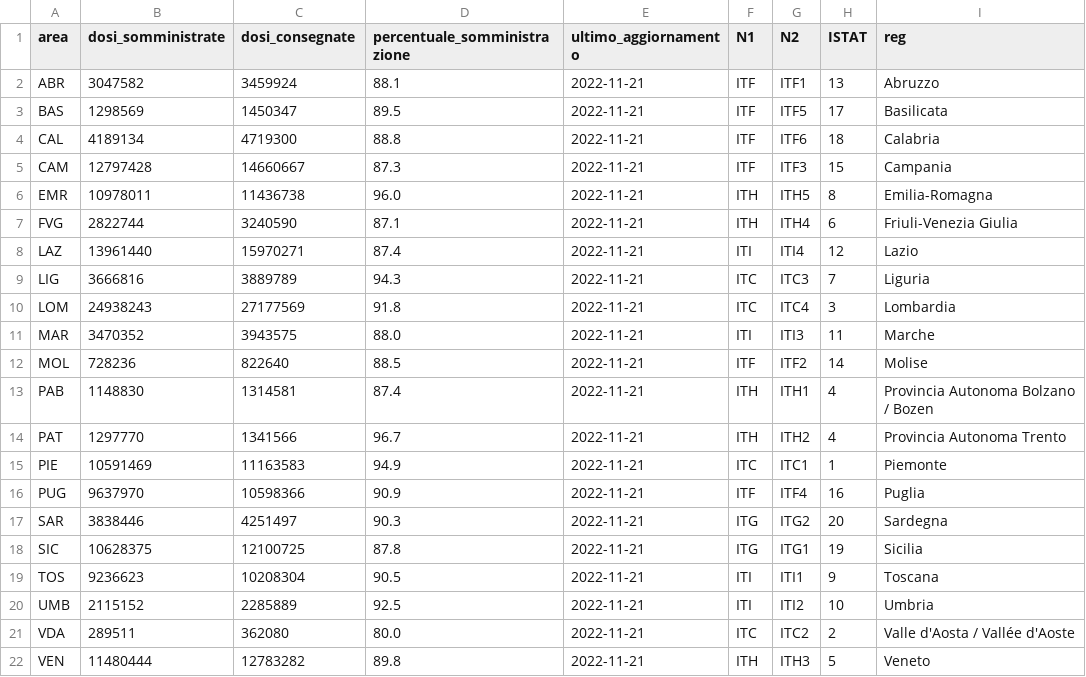
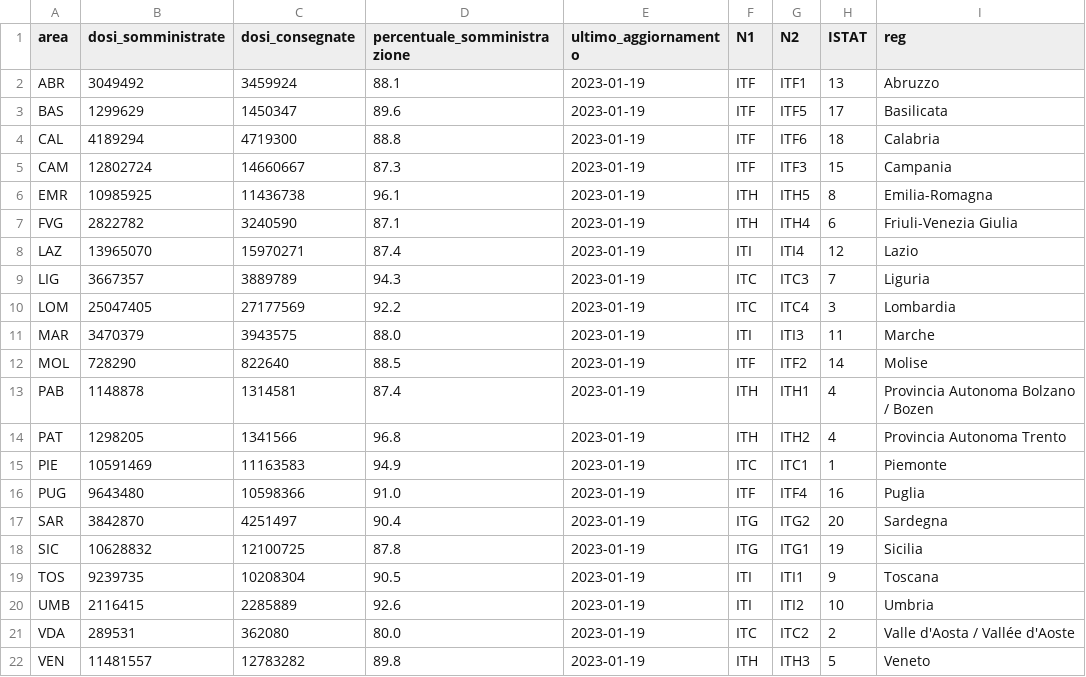
Before and after one commit to L1nk3N/dati-covid, a CSV file: dati/vaccini-summary-latest.csv, drawn as a sheet.

```diff
--- a/dati/vaccini-summary-latest.csv
+++ b/dati/vaccini-summary-latest.csv
@@ -1,22 +1,22 @@
 area,dosi_somministrate,dosi_consegnate,percentuale_somministrazione,ultimo_aggiornamento,N1,N2,ISTAT,reg
-ABR,3047582,3459924,88.1,2022-11-21,ITF,ITF1,13,Abruzzo
-BAS,1298569,1450347,89.5,2022-11-21,ITF,ITF5,17,Basilicata
-CAL,4189134,4719300,88.8,2022-11-21,ITF,ITF6,18,Calabria
-CAM,12797428,14660667,87.3,2022-11-21,ITF,ITF3,15,Campania
-EMR,10978011,11436738,96.0,2022-11-21,ITH,ITH5,8,Emilia-Romagna
-FVG,2822744,3240590,87.1,2022-11-21,ITH,ITH4,6,Friuli-Venezia Giulia
-LAZ,13961440,15970271,87.4,2022-11-21,ITI,ITI4,12,Lazio
-LIG,3666816,3889789,94.3,2022-11-21,ITC,ITC3,7,Liguria
-LOM,24938243,27177569,91.8,2022-11-21,ITC,ITC4,3,Lombardia
-MAR,3470352,3943575,88.0,2022-11-21,ITI,ITI3,11,Marche
-MOL,728236,822640,88.5,2022-11-21,ITF,ITF2,14,Molise
-PAB,1148830,1314581,87.4,2022-11-21,ITH,ITH1,4,Provincia Autonoma Bolzano / Bozen
-PAT,1297770,1341566,96.7,2022-11-21,ITH,ITH2,4,Provincia Autonoma Trento
-PIE,10591469,11163583,94.9,2022-11-21,ITC,ITC1,1,Piemonte
-PUG,9637970,10598366,90.9,2022-11-21,ITF,ITF4,16,Puglia
-SAR,3838446,4251497,90.3,2022-11-21,ITG,ITG2,20,Sardegna
-SIC,10628375,12100725,87.8,2022-11-21,ITG,ITG1,19,Sicilia
-TOS,9236623,10208304,90.5,2022-11-21,ITI,ITI1,9,Toscana
-UMB,2115152,2285889,92.5,2022-11-21,ITI,ITI2,10,Umbria
-VDA,289511,362080,80.0,2022-11-21,ITC,ITC2,2,Valle d'Aosta / Vallée d'Aoste
-VEN,11480444,12783282,89.8,2022-11-21,ITH,ITH3,5,Veneto
+ABR,3049492,3459924,88.1,2023-01-19,ITF,ITF1,13,Abruzzo
+BAS,1299629,1450347,89.6,2023-01-19,ITF,ITF5,17,Basilicata
+CAL,4189294,4719300,88.8,2023-01-19,ITF,ITF6,18,Calabria
+CAM,12802724,14660667,87.3,2023-01-19,ITF,ITF3,15,Campania
+EMR,10985925,11436738,96.1,2023-01-19,ITH,ITH5,8,Emilia-Romagna
+FVG,2822782,3240590,87.1,2023-01-19,ITH,ITH4,6,Friuli-Venezia Giulia
+LAZ,13965070,15970271,87.4,2023-01-19,ITI,ITI4,12,Lazio
+LIG,3667357,3889789,94.3,2023-01-19,ITC,ITC3,7,Liguria
+LOM,25047405,27177569,92.2,2023-01-19,ITC,ITC4,3,Lombardia
+MAR,3470379,3943575,88.0,2023-01-19,ITI,ITI3,11,Marche
+MOL,728290,822640,88.5,2023-01-19,ITF,ITF2,14,Molise
+PAB,1148878,1314581,87.4,2023-01-19,ITH,ITH1,4,Provincia Autonoma Bolzano / Bozen
+PAT,1298205,1341566,96.8,2023-01-19,ITH,ITH2,4,Provincia Autonoma Trento
+PIE,10591469,11163583,94.9,2023-01-19,ITC,ITC1,1,Piemonte
+PUG,9643480,10598366,91.0,2023-01-19,ITF,ITF4,16,Puglia
+SAR,3842870,4251497,90.4,2023-01-19,ITG,ITG2,20,Sardegna
+SIC,10628832,12100725,87.8,2023-01-19,ITG,ITG1,19,Sicilia
+TOS,9239735,10208304,90.5,2023-01-19,ITI,ITI1,9,Toscana
+UMB,2116415,2285889,92.6,2023-01-19,ITI,ITI2,10,Umbria
+VDA,289531,362080,80.0,2023-01-19,ITC,ITC2,2,Valle d'Aosta / Vallée d'Aoste
+VEN,11481557,12783282,89.8,2023-01-19,ITH,ITH3,5,Veneto
```
Also changed, not shown: dati/anagrafica-vaccini-summary-latest.csv, dati/copertura-vaccinale.csv, 11 other files.
